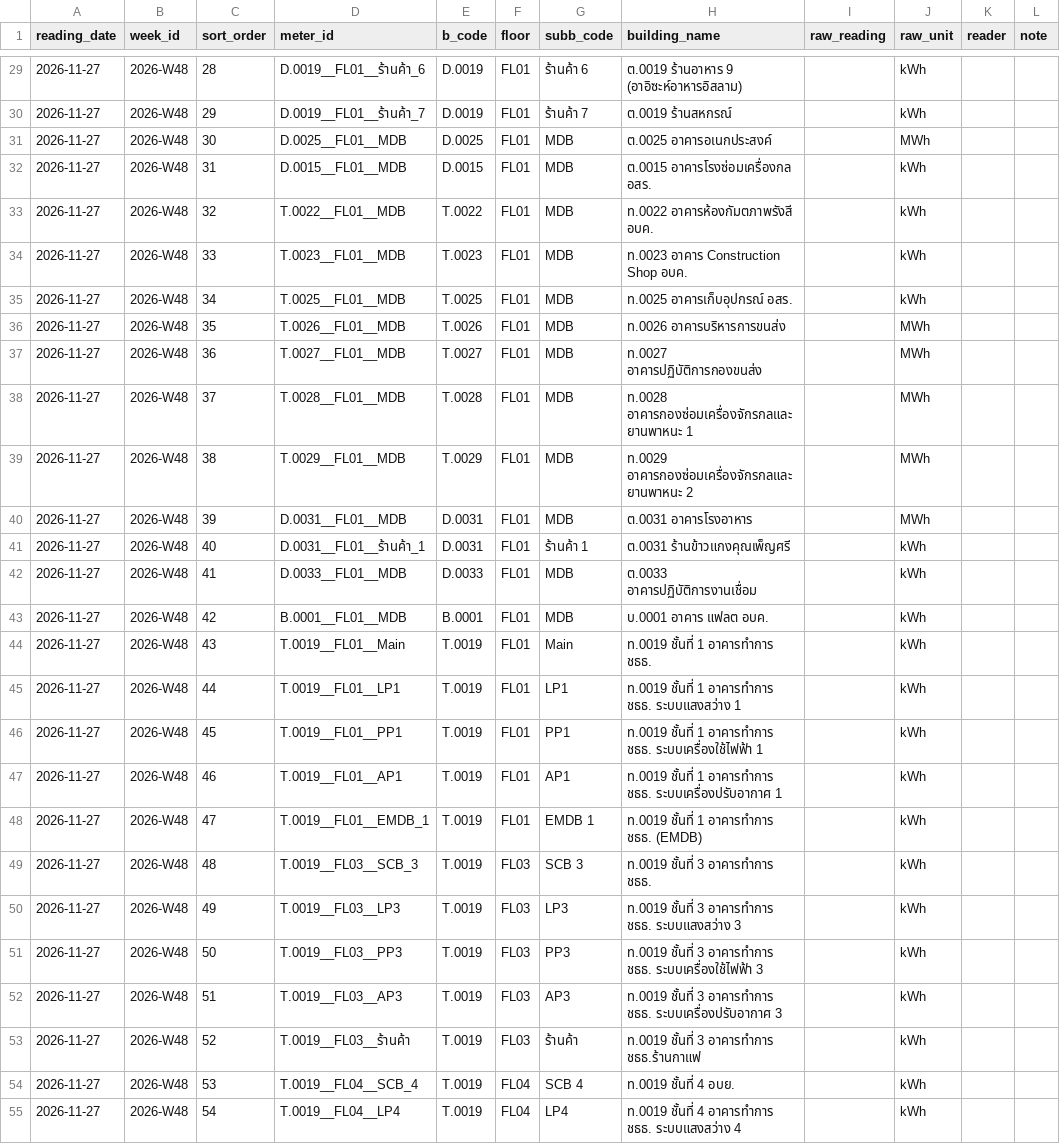
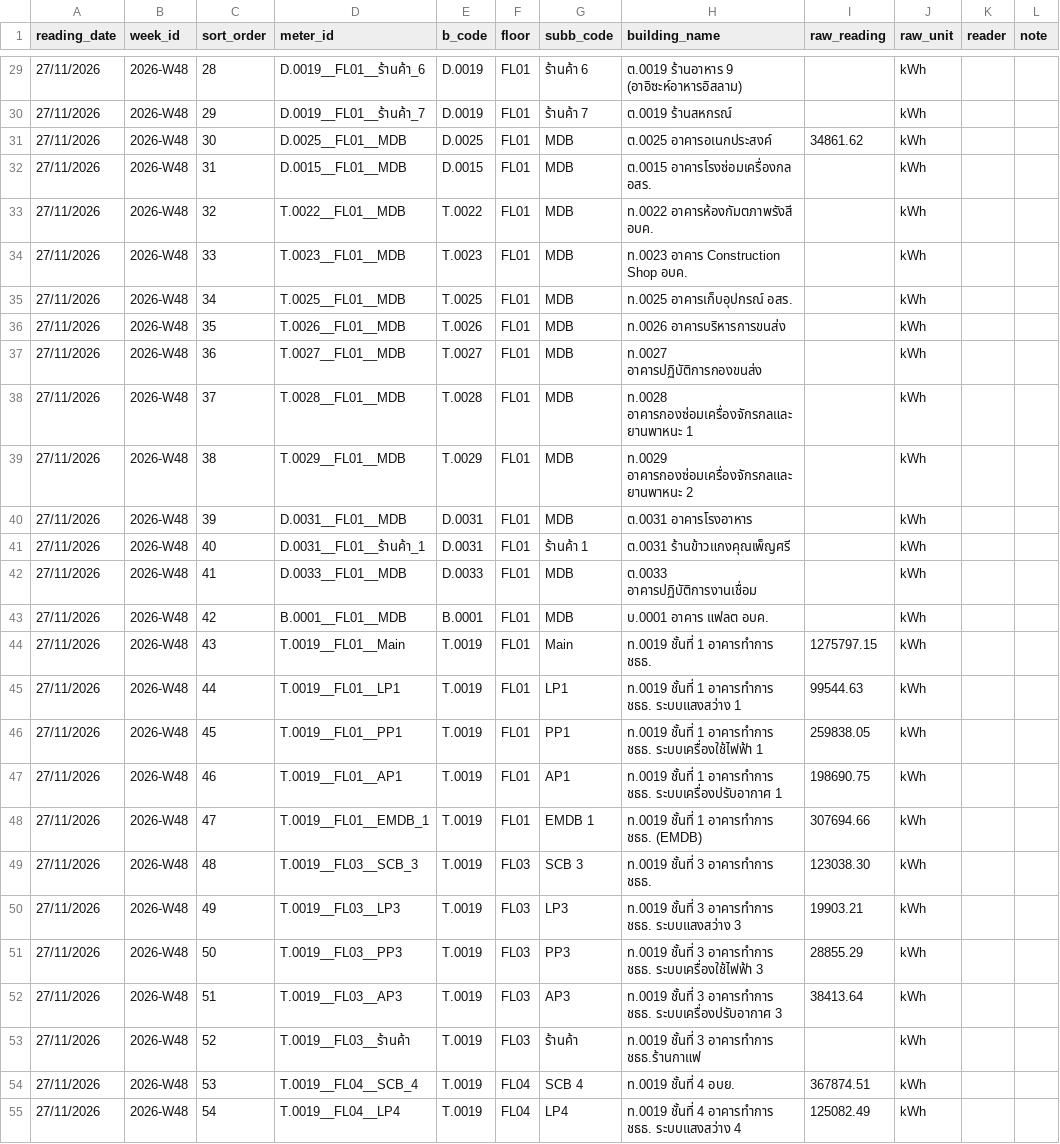
Before and after one commit to maleeart/Energy-Dashboard, a CSV file: forms/2026-W48.csv, drawn as a sheet; only a part is shown, gaps mark what is left out; the diff covers the shown part only.

```diff
--- a/forms/2026-W48.csv
+++ b/forms/2026-W48.csv
@@ -29,27 +29,27 @@
-2026-11-27,2026-W48,28,D.0019__FL01__ร้านค้า_6,D.0019,FL01,ร้านค้า 6,ต.0019 ร้านอาหาร 9 (อาอิซะห์อาหารอิสลาม),,kWh,,
-2026-11-27,2026-W48,29,D.0019__FL01__ร้านค้า_7,D.0019,FL01,ร้านค้า 7,ต.0019 ร้านสหกรณ์,,kWh,,
-2026-11-27,2026-W48,30,D.0025__FL01__MDB,D.0025,FL01,MDB,ต.0025 อาคารอเนกประสงค์,,MWh,,
-2026-11-27,2026-W48,31,D.0015__FL01__MDB,D.0015,FL01,MDB,ต.0015 อาคารโรงซ่อมเครื่องกล อสร.,,kWh,,
-2026-11-27,2026-W48,32,T.0022__FL01__MDB,T.0022,FL01,MDB,ท.0022 อาคารห้องกัมตภาพรังสี อบค.,,kWh,,
-2026-11-27,2026-W48,33,T.0023__FL01__MDB,T.0023,FL01,MDB,ท.0023 อาคาร Construction Shop อบค.,,kWh,,
-2026-11-27,2026-W48,34,T.0025__FL01__MDB,T.0025,FL01,MDB,ท.0025 อาคารเก็บอุปกรณ์ อสร.,,kWh,,
-2026-11-27,2026-W48,35,T.0026__FL01__MDB,T.0026,FL01,MDB,ท.0026 อาคารบริหารการขนส่ง,,MWh,,
-2026-11-27,2026-W48,36,T.0027__FL01__MDB,T.0027,FL01,MDB,ท.0027 อาคารปฏิบัติการกองขนส่ง,,MWh,,
-2026-11-27,2026-W48,37,T.0028__FL01__MDB,T.0028,FL01,MDB,ท.0028 อาคารกองซ่อมเครื่องจักรกลและยานพาหนะ 1,,MWh,,
-2026-11-27,2026-W48,38,T.0029__FL01__MDB,T.0029,FL01,MDB,ท.0029 อาคารกองซ่อมเครื่องจักรกลและยานพาหนะ 2,,MWh,,
-2026-11-27,2026-W48,39,D.0031__FL01__MDB,D.0031,FL01,MDB,ต.0031 อาคารโรงอาหาร,,MWh,,
-2026-11-27,2026-W48,40,D.0031__FL01__ร้านค้า_1,D.0031,FL01,ร้านค้า 1,ต.0031 ร้านข้าวแกงคุณเพ็ญศรี,,kWh,,
-2026-11-27,2026-W48,41,D.0033__FL01__MDB,D.0033,FL01,MDB,ต.0033 อาคารปฏิบัติการงานเชื่อม,,kWh,,
-2026-11-27,2026-W48,42,B.0001__FL01__MDB,B.0001,FL01,MDB,บ.0001 อาคาร แฟลต อบค.,,kWh,,
-2026-11-27,2026-W48,43,T.0019__FL01__Main,T.0019,FL01,Main,ท.0019 ชั้นที่ 1 อาคารทำการ ชธธ.,,kWh,,
-2026-11-27,2026-W48,44,T.0019__FL01__LP1,T.0019,FL01,LP1,ท.0019 ชั้นที่ 1 อาคารทำการ ชธธ. ระบบแสงสว่าง 1,,kWh,,
-2026-11-27,2026-W48,45,T.0019__FL01__PP1,T.0019,FL01,PP1,ท.0019 ชั้นที่ 1 อาคารทำการ ชธธ. ระบบเครื่องใช้ไฟฟ้า 1,,kWh,,
-2026-11-27,2026-W48,46,T.0019__FL01__AP1,T.0019,FL01,AP1,ท.0019 ชั้นที่ 1 อาคารทำการ ชธธ. ระบบเครื่องปรับอากาศ 1,,kWh,,
-2026-11-27,2026-W48,47,T.0019__FL01__EMDB_1,T.0019,FL01,EMDB 1,ท.0019 ชั้นที่ 1 อาคารทำการ ชธธ. (EMDB),,kWh,,
-2026-11-27,2026-W48,48,T.0019__FL03__SCB_3,T.0019,FL03,SCB 3,ท.0019 ชั้นที่ 3 อาคารทำการ ชธธ.,,kWh,,
-2026-11-27,2026-W48,49,T.0019__FL03__LP3,T.0019,FL03,LP3,ท.0019 ชั้นที่ 3 อาคารทำการ ชธธ. ระบบแสงสว่าง 3,,kWh,,
-2026-11-27,2026-W48,50,T.0019__FL03__PP3,T.0019,FL03,PP3,ท.0019 ชั้นที่ 3 อาคารทำการ ชธธ. ระบบเครื่องใช้ไฟฟ้า 3,,kWh,,
-2026-11-27,2026-W48,51,T.0019__FL03__AP3,T.0019,FL03,AP3,ท.0019 ชั้นที่ 3 อาคารทำการ ชธธ. ระบบเครื่องปรับอากาศ 3,,kWh,,
-2026-11-27,2026-W48,52,T.0019__FL03__ร้านค้า,T.0019,FL03,ร้านค้า,ท.0019 ชั้นที่ 3 อาคารทำการ ชธธ.ร้านกาแฟ,,kWh,,
-2026-11-27,2026-W48,53,T.0019__FL04__SCB_4,T.0019,FL04,SCB 4,ท.0019 ชั้นที่ 4 อบย.,,kWh,,
-2026-11-27,2026-W48,54,T.0019__FL04__LP4,T.0019,FL04,LP4,ท.0019 ชั้นที่ 4 อาคารทำการ ชธธ. ระบบแสงสว่าง 4,,kWh,,
+27/11/2026,2026-W48,28,D.0019__FL01__ร้านค้า_6,D.0019,FL01,ร้านค้า 6,ต.0019 ร้านอาหาร 9 (อาอิซะห์อาหารอิสลาม),,kWh,,
+27/11/2026,2026-W48,29,D.0019__FL01__ร้านค้า_7,D.0019,FL01,ร้านค้า 7,ต.0019 ร้านสหกรณ์,,kWh,,
+27/11/2026,2026-W48,30,D.0025__FL01__MDB,D.0025,FL01,MDB,ต.0025 อาคารอเนกประสงค์,34861.62,kWh,,
+27/11/2026,2026-W48,31,D.0015__FL01__MDB,D.0015,FL01,MDB,ต.0015 อาคารโรงซ่อมเครื่องกล อสร.,,kWh,,
+27/11/2026,2026-W48,32,T.0022__FL01__MDB,T.0022,FL01,MDB,ท.0022 อาคารห้องกัมตภาพรังสี อบค.,,kWh,,
+27/11/2026,2026-W48,33,T.0023__FL01__MDB,T.0023,FL01,MDB,ท.0023 อาคาร Construction Shop อบค.,,kWh,,
+27/11/2026,2026-W48,34,T.0025__FL01__MDB,T.0025,FL01,MDB,ท.0025 อาคารเก็บอุปกรณ์ อสร.,,kWh,,
+27/11/2026,2026-W48,35,T.0026__FL01__MDB,T.0026,FL01,MDB,ท.0026 อาคารบริหารการขนส่ง,,kWh,,
+27/11/2026,2026-W48,36,T.0027__FL01__MDB,T.0027,FL01,MDB,ท.0027 อาคารปฏิบัติการกองขนส่ง,,kWh,,
+27/11/2026,2026-W48,37,T.0028__FL01__MDB,T.0028,FL01,MDB,ท.0028 อาคารกองซ่อมเครื่องจักรกลและยานพาหนะ 1,,kWh,,
+27/11/2026,2026-W48,38,T.0029__FL01__MDB,T.0029,FL01,MDB,ท.0029 อาคารกองซ่อมเครื่องจักรกลและยานพาหนะ 2,,kWh,,
+27/11/2026,2026-W48,39,D.0031__FL01__MDB,D.0031,FL01,MDB,ต.0031 อาคารโรงอาหาร,,kWh,,
+27/11/2026,2026-W48,40,D.0031__FL01__ร้านค้า_1,D.0031,FL01,ร้านค้า 1,ต.0031 ร้านข้าวแกงคุณเพ็ญศรี,,kWh,,
+27/11/2026,2026-W48,41,D.0033__FL01__MDB,D.0033,FL01,MDB,ต.0033 อาคารปฏิบัติการงานเชื่อม,,kWh,,
+27/11/2026,2026-W48,42,B.0001__FL01__MDB,B.0001,FL01,MDB,บ.0001 อาคาร แฟลต อบค.,,kWh,,
+27/11/2026,2026-W48,43,T.0019__FL01__Main,T.0019,FL01,Main,ท.0019 ชั้นที่ 1 อาคารทำการ ชธธ.,1275797.15,kWh,,
+27/11/2026,2026-W48,44,T.0019__FL01__LP1,T.0019,FL01,LP1,ท.0019 ชั้นที่ 1 อาคารทำการ ชธธ. ระบบแสงสว่าง 1,99544.63,kWh,,
+27/11/2026,2026-W48,45,T.0019__FL01__PP1,T.0019,FL01,PP1,ท.0019 ชั้นที่ 1 อาคารทำการ ชธธ. ระบบเครื่องใช้ไฟฟ้า 1,259838.05,kWh,,
+27/11/2026,2026-W48,46,T.0019__FL01__AP1,T.0019,FL01,AP1,ท.0019 ชั้นที่ 1 อาคารทำการ ชธธ. ระบบเครื่องปรับอากาศ 1,198690.75,kWh,,
+27/11/2026,2026-W48,47,T.0019__FL01__EMDB_1,T.0019,FL01,EMDB 1,ท.0019 ชั้นที่ 1 อาคารทำการ ชธธ. (EMDB),307694.66,kWh,,
+27/11/2026,2026-W48,48,T.0019__FL03__SCB_3,T.0019,FL03,SCB 3,ท.0019 ชั้นที่ 3 อาคารทำการ ชธธ.,123038.30,kWh,,
+27/11/2026,2026-W48,49,T.0019__FL03__LP3,T.0019,FL03,LP3,ท.0019 ชั้นที่ 3 อาคารทำการ ชธธ. ระบบแสงสว่าง 3,19903.21,kWh,,
+27/11/2026,2026-W48,50,T.0019__FL03__PP3,T.0019,FL03,PP3,ท.0019 ชั้นที่ 3 อาคารทำการ ชธธ. ระบบเครื่องใช้ไฟฟ้า 3,28855.29,kWh,,
+27/11/2026,2026-W48,51,T.0019__FL03__AP3,T.0019,FL03,AP3,ท.0019 ชั้นที่ 3 อาคารทำการ ชธธ. ระบบเครื่องปรับอากาศ 3,38413.64,kWh,,
+27/11/2026,2026-W48,52,T.0019__FL03__ร้านค้า,T.0019,FL03,ร้านค้า,ท.0019 ชั้นที่ 3 อาคารทำการ ชธธ.ร้านกาแฟ,,kWh,,
+27/11/2026,2026-W48,53,T.0019__FL04__SCB_4,T.0019,FL04,SCB 4,ท.0019 ชั้นที่ 4 อบย.,367874.51,kWh,,
+27/11/2026,2026-W48,54,T.0019__FL04__LP4,T.0019,FL04,LP4,ท.0019 ชั้นที่ 4 อาคารทำการ ชธธ. ระบบแสงสว่าง 4,125082.49,kWh,,
```
Also changed, not shown: 136 edited cells elsewhere in this file.
